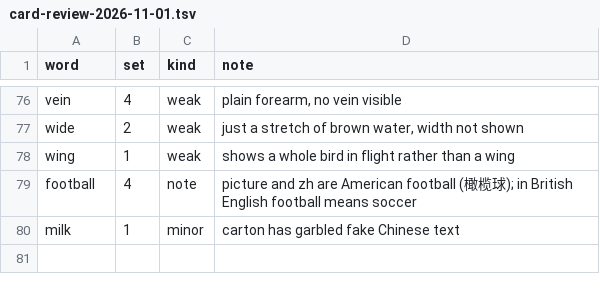
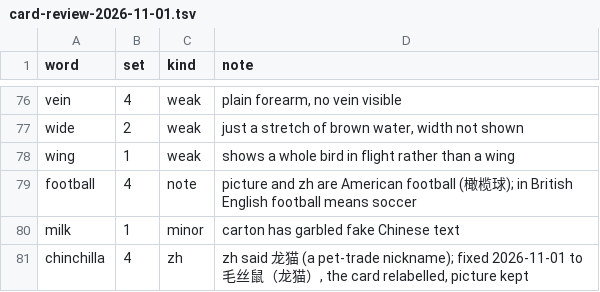
Before and after one commit to MichaelMuClaude/wordcards, a TSV file: data/card-review-2026-11-01.tsv, drawn as a sheet; only a part is shown, gaps mark what is left out.

```diff
--- a/data/card-review-2026-11-01.tsv
+++ b/data/card-review-2026-11-01.tsv
@@ -80 +80,2 @@ football	4	note	picture and zh are American football (橄榄球); in British Eng
 milk	1	minor	carton has garbled fake Chinese text
+chinchilla	4	zh	zh said 龙猫 (a pet-trade nickname); fixed 2026-11-01 to 毛丝鼠（龙猫）, the card relabelled, picture kept
```
Also changed, not shown: data/set4/cards.tsv, 1 other file.
